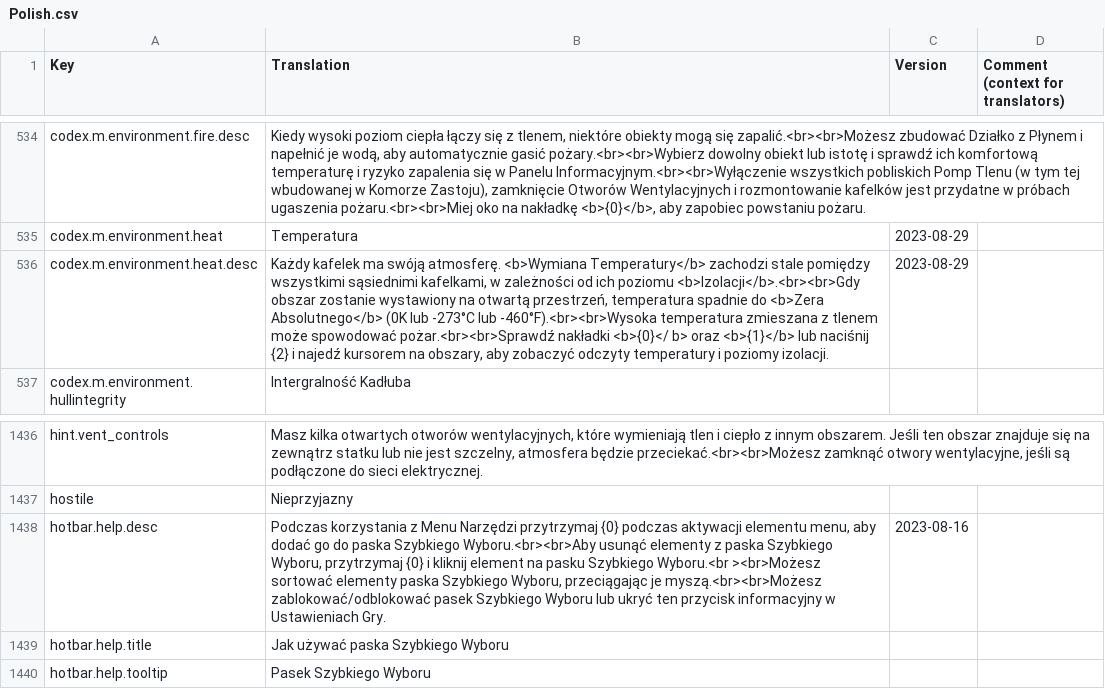
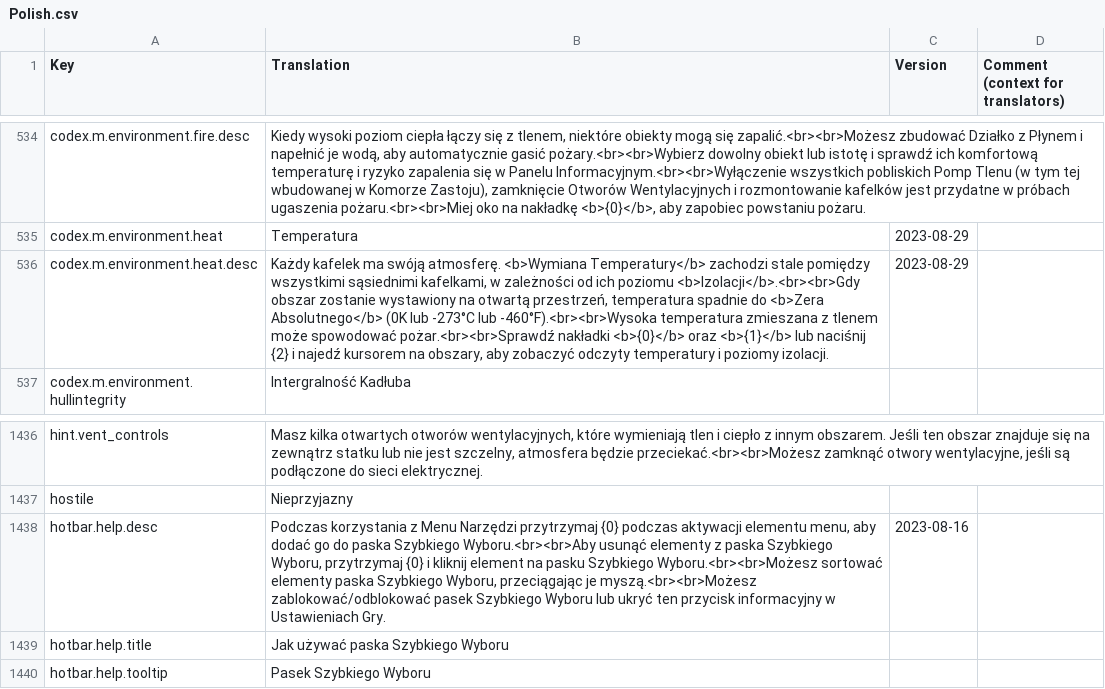
Before and after one commit to kodolinija/stardeus-translations, a CSV file: Translations/Polish.csv, drawn as a sheet; only a part is shown, gaps mark what is left out.

Commit message:
Fix issues with polish translations

```diff
--- a/Translations/Polish.csv
+++ b/Translations/Polish.csv
@@ -535,3 +535,3 @@ codex.m.environment.fire.desc,"Kiedy wysoki poziom ciepła łączy się z tlenem
 codex.m.environment.heat,Temperatura,2023-08-29,
-codex.m.environment.heat.desc,"Każdy kafelek ma swóją atmosferę. <b>Wymiana Temperatury</b> zachodzi stale pomiędzy wszystkimi sąsiednimi kafelkami, w zależności od ich poziomu <b>Izolacji</b>.<br><br>Gdy obszar zostanie wystawiony na otwartą przestrzeń, temperatura spadnie do <b>Zera Absolutnego</b> (0K lub -273°C lub -460°F).<br><br>Wysoka temperatura zmieszana z tlenem może spowodować pożar.<br><br>Sprawdź nakładki <b>{0}</ b> oraz <b>{1}</b> lub naciśnij {2} i najedź kursorem na obszary, aby zobaczyć odczyty temperatury i poziomy izolacji.",2023-08-29,
+codex.m.environment.heat.desc,"Każdy kafelek ma swóją atmosferę. <b>Wymiana Temperatury</b> zachodzi stale pomiędzy wszystkimi sąsiednimi kafelkami, w zależności od ich poziomu <b>Izolacji</b>.<br><br>Gdy obszar zostanie wystawiony na otwartą przestrzeń, temperatura spadnie do <b>Zera Absolutnego</b> (0K lub -273°C lub -460°F).<br><br>Wysoka temperatura zmieszana z tlenem może spowodować pożar.<br><br>Sprawdź nakładki <b>{0}</b> oraz <b>{1}</b> lub naciśnij {2} i najedź kursorem na obszary, aby zobaczyć odczyty temperatury i poziomy izolacji.",2023-08-29,
 codex.m.environment.hullintegrity,Intergralność Kadłuba,,
@@ -1441,3 +1441,3 @@ hint.vent_controls,"Masz kilka otwartych otworów wentylacyjnych, które wymieni
 hostile,Nieprzyjazny,,
-hotbar.help.desc,"Podczas korzystania z Menu Narzędzi przytrzymaj {0} podczas aktywacji elementu menu, aby dodać go do paska Szybkiego Wyboru.<br><br>Aby usunąć elementy z paska Szybkiego Wyboru, przytrzymaj {0} i kliknij element na pasku Szybkiego Wyboru.<br ><br>Możesz sortować elementy paska Szybkiego Wyboru, przeciągając je myszą.<br><br>Możesz zablokować/odblokować pasek Szybkiego Wyboru lub ukryć ten przycisk informacyjny w Ustawieniach Gry.",2023-08-16,
+hotbar.help.desc,"Podczas korzystania z Menu Narzędzi przytrzymaj {0} podczas aktywacji elementu menu, aby dodać go do paska Szybkiego Wyboru.<br><br>Aby usunąć elementy z paska Szybkiego Wyboru, przytrzymaj {0} i kliknij element na pasku Szybkiego Wyboru.<br><br>Możesz sortować elementy paska Szybkiego Wyboru, przeciągając je myszą.<br><br>Możesz zablokować/odblokować pasek Szybkiego Wyboru lub ukryć ten przycisk informacyjny w Ustawieniach Gry.",2023-08-16,
 hotbar.help.title,Jak używać paska Szybkiego Wyboru,,
```
